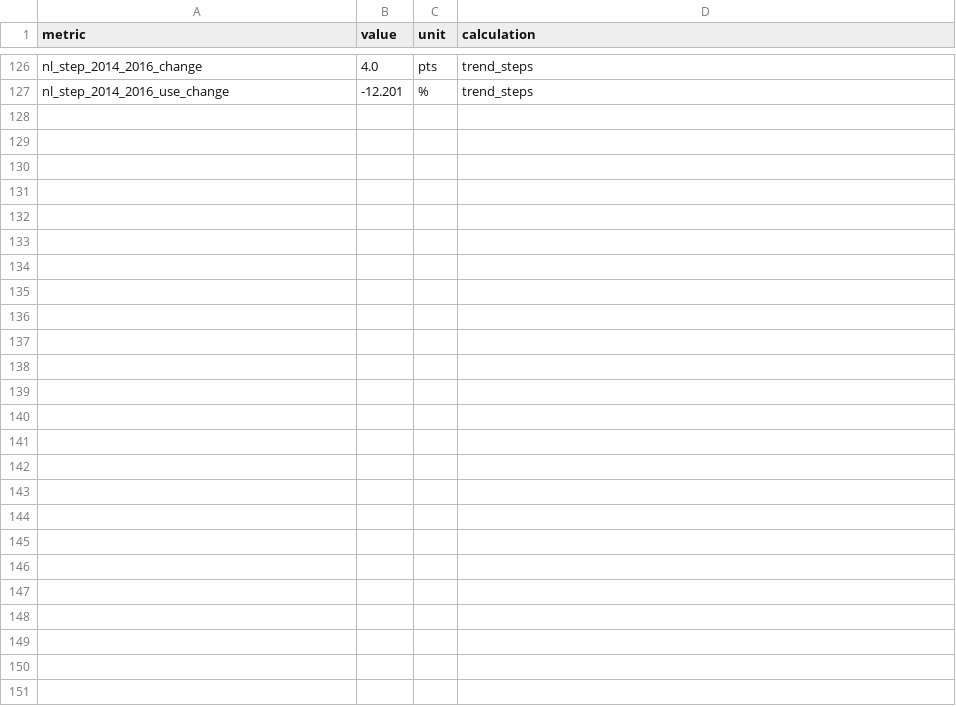
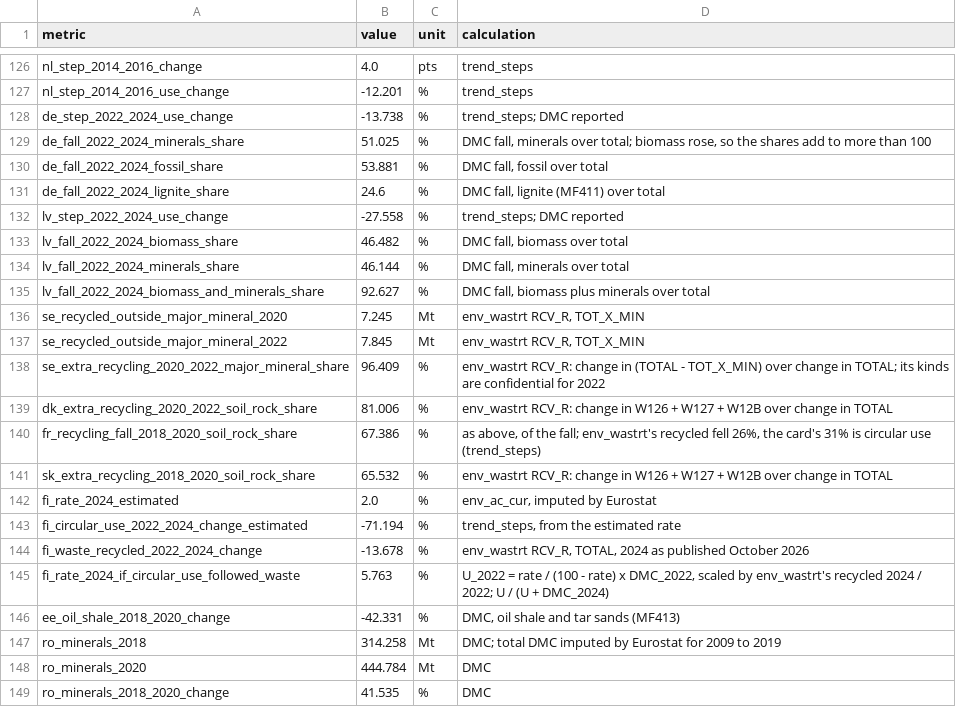
Before and after one commit to M1ck3yJ0/far-from-full-circle, a CSV file: data/processed/headline_numbers_2022.csv, drawn as a sheet; only a part is shown, gaps mark what is left out.

```diff
--- a/data/processed/headline_numbers_2022.csv
+++ b/data/processed/headline_numbers_2022.csv
@@ -127 +127,23 @@ nl_step_2014_2016_change,4.0,pts,trend_steps
 nl_step_2014_2016_use_change,-12.201,%,trend_steps
+de_step_2022_2024_use_change,-13.738,%,trend_steps; DMC reported
+de_fall_2022_2024_minerals_share,51.025,%,"DMC fall, minerals over total; biomass rose, so the shares add to more than 100"
+de_fall_2022_2024_fossil_share,53.881,%,"DMC fall, fossil over total"
+de_fall_2022_2024_lignite_share,24.6,%,"DMC fall, lignite (MF411) over total"
+lv_step_2022_2024_use_change,-27.558,%,trend_steps; DMC reported
+lv_fall_2022_2024_biomass_share,46.482,%,"DMC fall, biomass over total"
+lv_fall_2022_2024_minerals_share,46.144,%,"DMC fall, minerals over total"
+lv_fall_2022_2024_biomass_and_minerals_share,92.627,%,"DMC fall, biomass plus minerals over total"
+se_recycled_outside_major_mineral_2020,7.245,Mt,"env_wastrt RCV_R, TOT_X_MIN"
+se_recycled_outside_major_mineral_2022,7.845,Mt,"env_wastrt RCV_R, TOT_X_MIN"
+se_extra_recycling_2020_2022_major_mineral_share,96.409,%,env_wastrt RCV_R: change in (TOTAL - TOT_X_MIN) over change in TOTAL; its kinds are confidential for 2022
+dk_extra_recycling_2020_2022_soil_rock_share,81.006,%,env_wastrt RCV_R: change in W126 + W127 + W12B over change in TOTAL
+fr_recycling_fall_2018_2020_soil_rock_share,67.386,%,"as above, of the fall; env_wastrt's recycled fell 26%, the card's 31% is circular use (trend_steps)"
+sk_extra_recycling_2018_2020_soil_rock_share,65.532,%,env_wastrt RCV_R: change in W126 + W127 + W12B over change in TOTAL
+fi_rate_2024_estimated,2.0,%,"env_ac_cur, imputed by Eurostat"
+fi_circular_use_2022_2024_change_estimated,-71.194,%,"trend_steps, from the estimated rate"
+fi_waste_recycled_2022_2024_change,-13.678,%,"env_wastrt RCV_R, TOTAL, 2024 as published October 2026"
+fi_rate_2024_if_circular_use_followed_waste,5.763,%,"U_2022 = rate / (100 - rate) x DMC_2022, scaled by env_wastrt's recycled 2024 / 2022; U / (U + DMC_2024)"
+ee_oil_shale_2018_2020_change,-42.331,%,"DMC, oil shale and tar sands (MF413)"
+ro_minerals_2018,314.258,Mt,DMC; total DMC imputed by Eurostat for 2009 to 2019
+ro_minerals_2020,444.784,Mt,DMC
+ro_minerals_2018_2020_change,41.535,%,DMC
```
